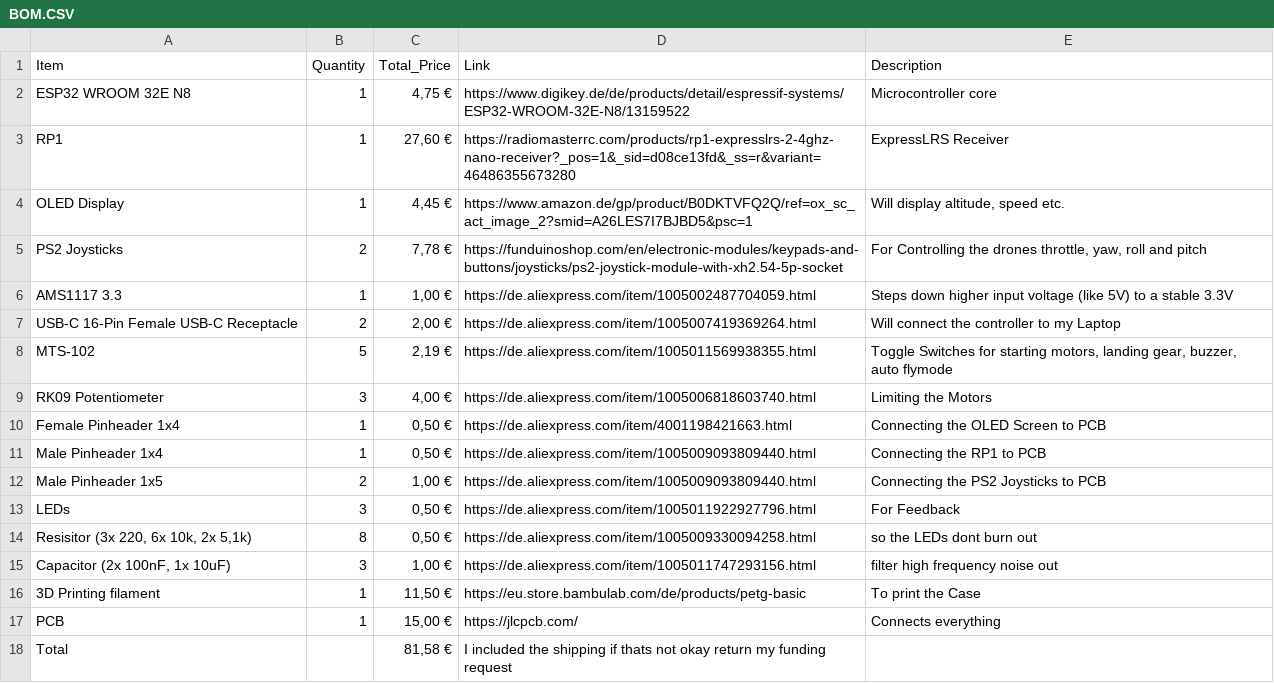
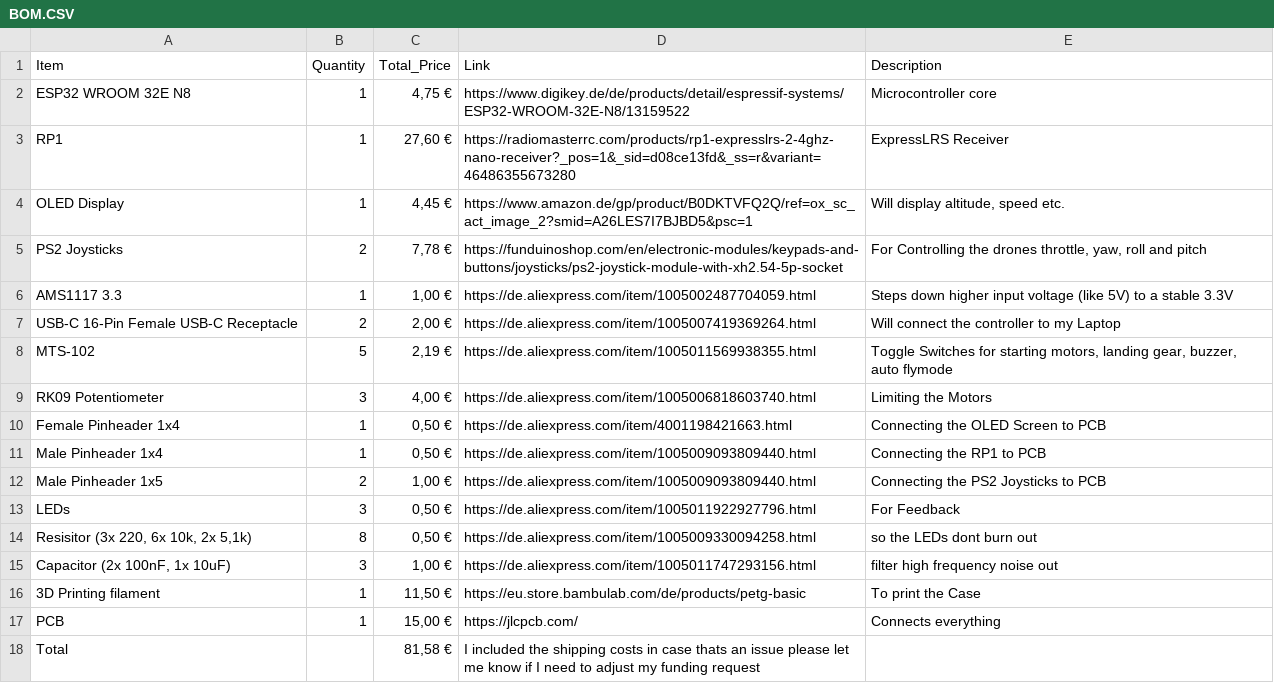
Before and after one commit to LeonOmo/Drone-Controller, a CSV file: BOM.CSV, drawn as a sheet.

Commit message:
Update BOM.CSV

```diff
--- a/BOM.CSV
+++ b/BOM.CSV
@@ -17,2 +17,2 @@ Item,Quantity,Total_Price,Link,Description
 "PCB","1","15,00 €","https://jlcpcb.com/","Connects everything"
-"Total","","81,58 €","I included the shipping if thats not okay return my funding request",""
+"Total","","81,58 €","I included the shipping costs in case thats an issue please let me know if I need to adjust my funding request",""
```
